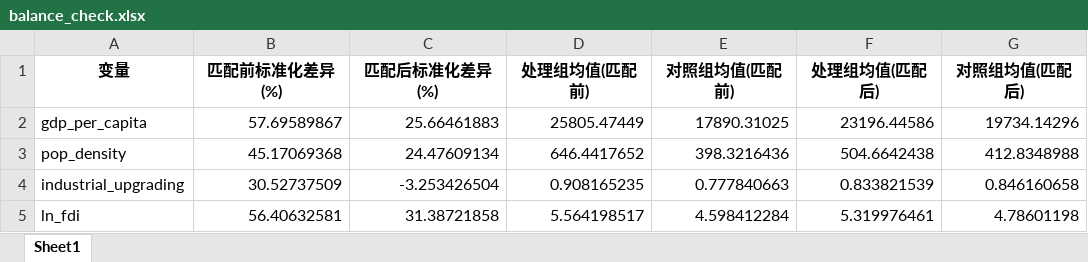
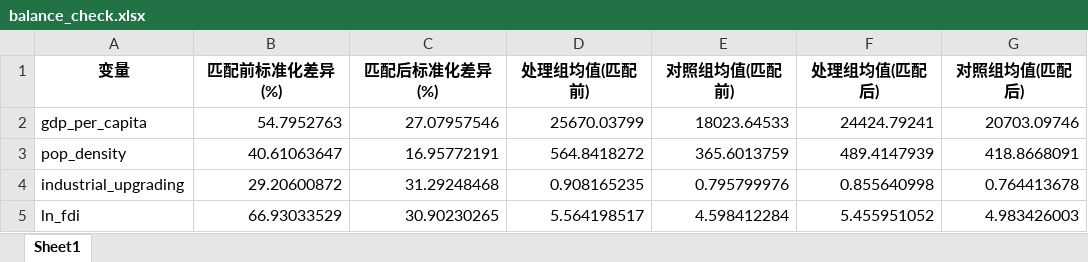
Before and after one commit to biechouwo-coder/E-did, an Excel workbook: PSM_Analysis/balance_check.xlsx, sheet Sheet1, drawn as a sheet; values as stored, in another font and other column widths than the file's, no borders; the diff names each change by its address in the sheet, - before the commit and + after, or states it on an @@ line.

```diff
--- a/PSM_Analysis/balance_check.xlsx (sheet Sheet1)
+++ b/PSM_Analysis/balance_check.xlsx (sheet Sheet1)
-B2 (匹配前标准化差异(%)): 57.69589867
+B2 (匹配前标准化差异(%)): 54.7952763
-C2 (匹配后标准化差异(%)): 25.66461883
+C2 (匹配后标准化差异(%)): 27.07957546
-D2 (处理组均值(匹配前)): 25805.47449
+D2 (处理组均值(匹配前)): 25670.03799
-E2 (对照组均值(匹配前)): 17890.31025
+E2 (对照组均值(匹配前)): 18023.64533
-F2 (处理组均值(匹配后)): 23196.44586
+F2 (处理组均值(匹配后)): 24424.79241
-G2 (对照组均值(匹配后)): 19734.14296
+G2 (对照组均值(匹配后)): 20703.09746
-B3 (匹配前标准化差异(%)): 45.17069368
+B3 (匹配前标准化差异(%)): 40.61063647
-C3 (匹配后标准化差异(%)): 24.47609134
+C3 (匹配后标准化差异(%)): 16.95772191
-D3 (处理组均值(匹配前)): 646.4417652
+D3 (处理组均值(匹配前)): 564.8418272
-E3 (对照组均值(匹配前)): 398.3216436
+E3 (对照组均值(匹配前)): 365.6013759
-F3 (处理组均值(匹配后)): 504.6642438
+F3 (处理组均值(匹配后)): 489.4147939
-G3 (对照组均值(匹配后)): 412.8348988
+G3 (对照组均值(匹配后)): 418.8668091
-B4 (匹配前标准化差异(%)): 30.52737509
+B4 (匹配前标准化差异(%)): 29.20600872
-C4 (匹配后标准化差异(%)): -3.253426504
+C4 (匹配后标准化差异(%)): 31.29248468
-E4 (对照组均值(匹配前)): 0.777840663
+E4 (对照组均值(匹配前)): 0.795799976
-F4 (处理组均值(匹配后)): 0.833821539
+F4 (处理组均值(匹配后)): 0.855640998
-G4 (对照组均值(匹配后)): 0.846160658
+G4 (对照组均值(匹配后)): 0.764413678
-B5 (匹配前标准化差异(%)): 56.40632581
+B5 (匹配前标准化差异(%)): 66.93033529
-C5 (匹配后标准化差异(%)): 31.38721858
+C5 (匹配后标准化差异(%)): 30.90230265
-F5 (处理组均值(匹配后)): 5.319976461
+F5 (处理组均值(匹配后)): 5.455951052
-G5 (对照组均值(匹配后)): 4.78601198
+G5 (对照组均值(匹配后)): 4.983426003
```
Also changed, not shown: PSM_Analysis/matched_dataset.xlsx, PSM_Analysis/matched_pairs.xlsx, 11 other files.
